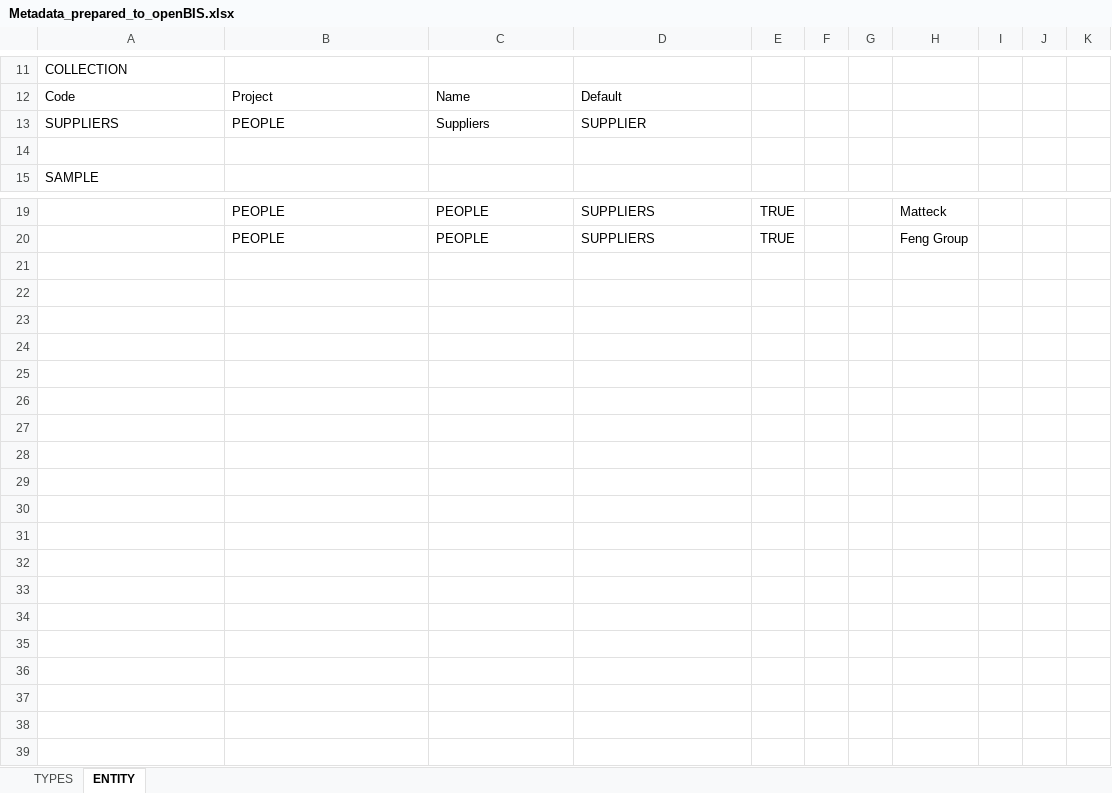
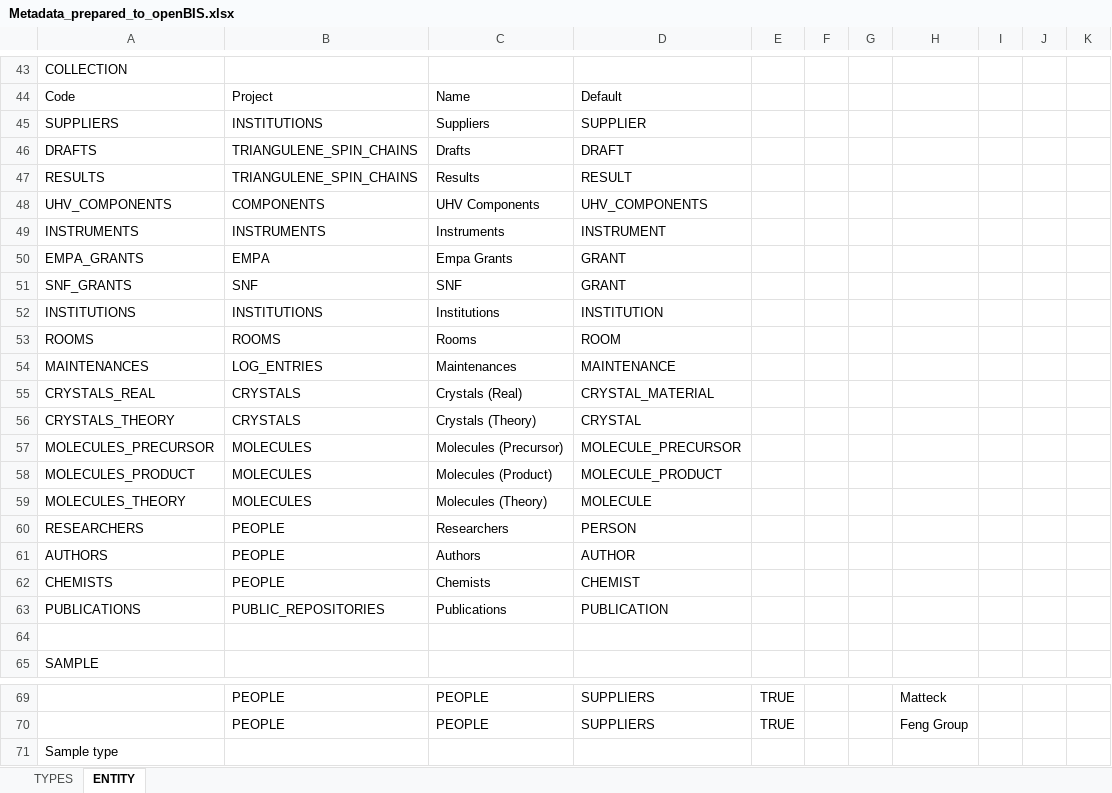
Before and after one commit to nanotech-empa/nanotech-premise, an Excel workbook: Metadata_prepared_to_openBIS.xlsx, sheet ENTITY, drawn as a sheet; only a part is shown, gaps mark what is left out; values as stored, in another font and other column widths than the file's, no borders; addresses are those after the commit; the diff covers the shown part only; the diff names each change by its address in the sheet, - before the commit and + after, or states it on an @@ line.

```diff
--- a/Metadata_prepared_to_openBIS.xlsx (sheet ENTITY)
+++ b/Metadata_prepared_to_openBIS.xlsx (sheet ENTITY)
-B45: PEOPLE
+B45: INSTITUTIONS
+row 46: DRAFTS | TRIANGULENE_SPIN_CHAINS | Drafts | DRAFT
+row 47: RESULTS | TRIANGULENE_SPIN_CHAINS | Results | RESULT
+row 48: UHV_COMPONENTS | COMPONENTS | UHV Components | UHV_COMPONENTS
+row 49: INSTRUMENTS | INSTRUMENTS | Instruments | INSTRUMENT
+row 50: EMPA_GRANTS | EMPA | Empa Grants | GRANT
+row 51: SNF_GRANTS | SNF | SNF | GRANT
+row 52: INSTITUTIONS | INSTITUTIONS | Institutions | INSTITUTION
+row 53: ROOMS | ROOMS | Rooms | ROOM
+row 54: MAINTENANCES | LOG_ENTRIES | Maintenances | MAINTENANCE
+row 55: CRYSTALS_REAL | CRYSTALS | Crystals (Real) | CRYSTAL_MATERIAL
+row 56: CRYSTALS_THEORY | CRYSTALS | Crystals (Theory) | CRYSTAL
+row 57: MOLECULES_PRECURSOR | MOLECULES | Molecules (Precursor) | MOLECULE_PRECURSOR
+row 58: MOLECULES_PRODUCT | MOLECULES | Molecules (Product) | MOLECULE_PRODUCT
+row 59: MOLECULES_THEORY | MOLECULES | Molecules (Theory) | MOLECULE
+row 60: RESEARCHERS | PEOPLE | Researchers | PERSON
+row 61: AUTHORS | PEOPLE | Authors | AUTHOR
+row 62: CHEMISTS | PEOPLE | Chemists | CHEMIST
+row 63: PUBLICATIONS | PUBLIC_REPOSITORIES | Publications | PUBLICATION
+row 71: Sample type
```
Also changed, not shown: 32 added rows elsewhere in this sheet, Metadata_Experiment_Objects.xlsx, Metadata_Schema_for_openBIS.xlsx, 3 other files.
